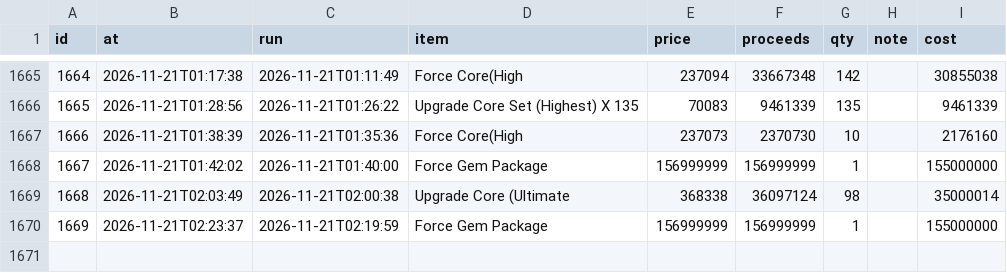
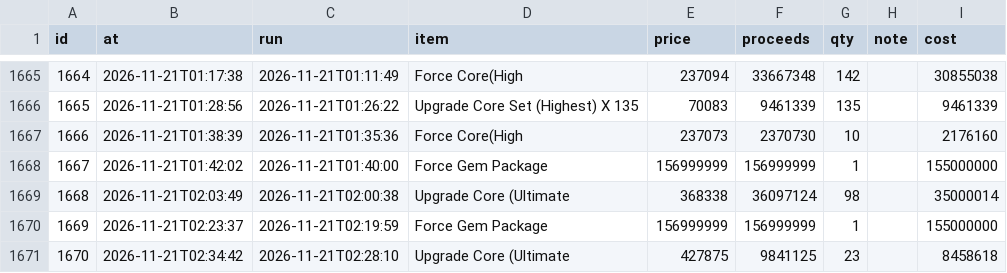
Before and after one commit to tl45663035/cabal_trade, a CSV file: profit_reports/cang/artifacts/sales.csv, drawn as a sheet; only a part is shown, gaps mark what is left out; the diff names each change by its address in the sheet, - before the commit and + after, or states it on an @@ line.

Commit message:
profit report for cang at 02:36:00

```diff
--- a/profit_reports/cang/artifacts/sales.csv
+++ b/profit_reports/cang/artifacts/sales.csv
+row 1671: 1670 | 2026-11-21T02:34:42 | 2026-11-21T02:28:10 | Upgrade Core (Ultimate | 427875 | 9841125 | 23 |  | 8458618
```
Also changed, not shown: profit_reports/cang/artifacts/board.csv, profit_reports/cang/artifacts/networth_history.csv, 4 other files.
